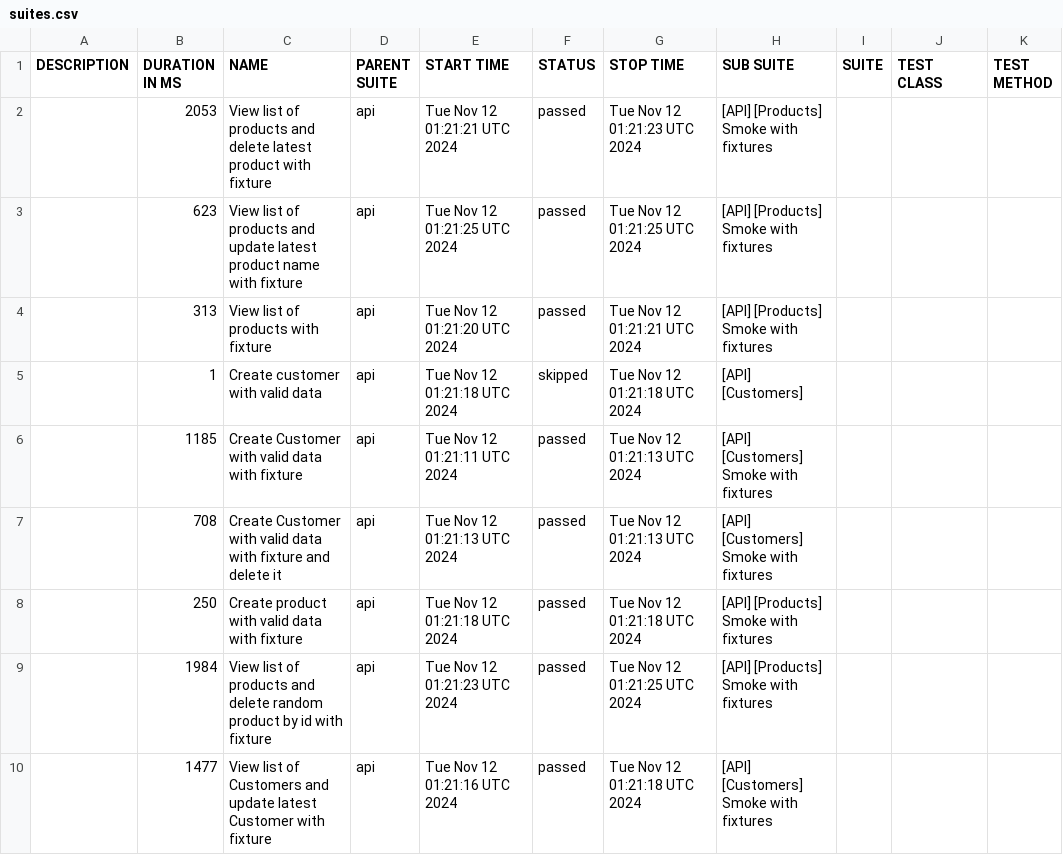
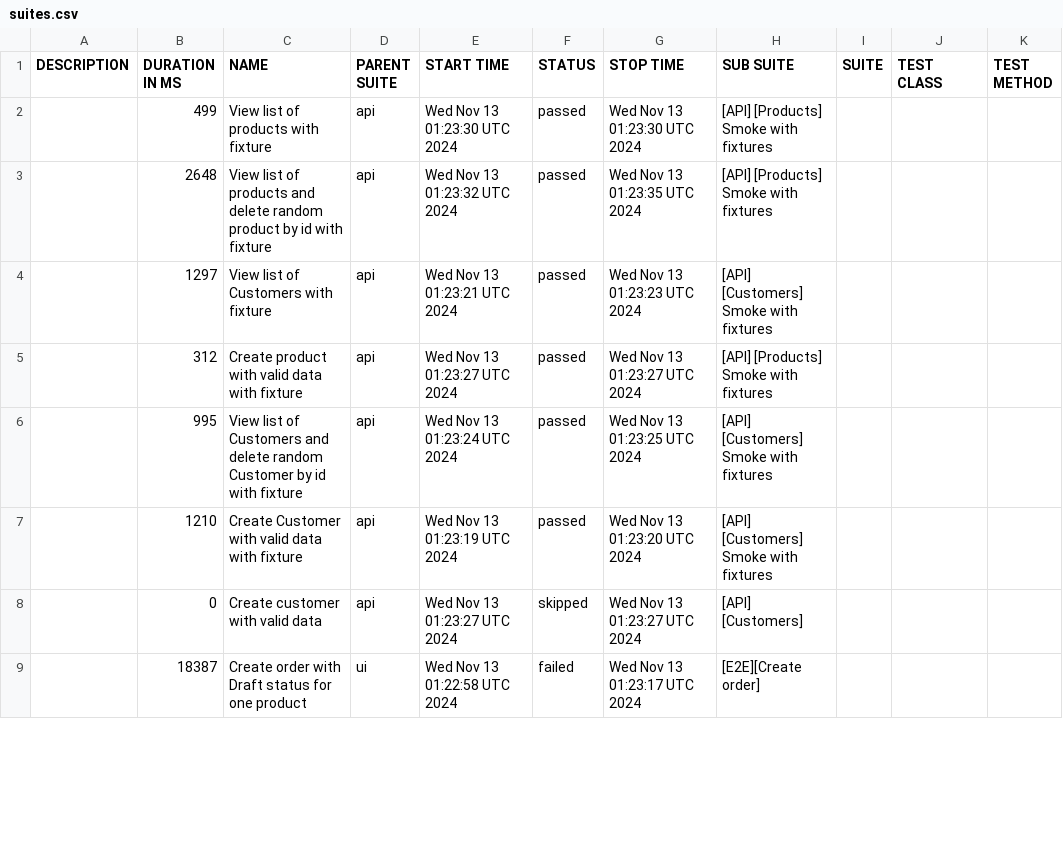
Before and after one commit to JackBlaaack/SalesPortalProject, a CSV file: allure-report/data/suites.csv, drawn as a sheet; only a part is shown; the diff covers the shown part only.

```diff
--- a/allure-report/data/suites.csv
+++ b/allure-report/data/suites.csv
@@ -1,10 +1,9 @@
 "DESCRIPTION","DURATION IN MS","NAME","PARENT SUITE","START TIME","STATUS","STOP TIME","SUB SUITE","SUITE","TEST CLASS","TEST METHOD"
-"","2053","View list of products and delete latest product with fixture","api","Tue Nov 12 01:21:21 UTC 2024","passed","Tue Nov 12 01:21:23 UTC 2024","[API] [Products] Smoke with fixtures","","",""
-"","623","View list of products and update latest product name with fixture","api","Tue Nov 12 01:21:25 UTC 2024","passed","Tue Nov 12 01:21:25 UTC 2024","[API] [Products] Smoke with fixtures","","",""
-"","313","View list of products with fixture","api","Tue Nov 12 01:21:20 UTC 2024","passed","Tue Nov 12 01:21:21 UTC 2024","[API] [Products] Smoke with fixtures","","",""
-"","1","Create customer with valid data","api","Tue Nov 12 01:21:18 UTC 2024","skipped","Tue Nov 12 01:21:18 UTC 2024","[API] [Customers]","","",""
-"","1185","Create Customer with valid data with fixture","api","Tue Nov 12 01:21:11 UTC 2024","passed","Tue Nov 12 01:21:13 UTC 2024","[API] [Customers] Smoke with fixtures","","",""
-"","708","Create Customer with valid data with fixture and delete it","api","Tue Nov 12 01:21:13 UTC 2024","passed","Tue Nov 12 01:21:13 UTC 2024","[API] [Customers] Smoke with fixtures","","",""
-"","250","Create product with valid data with fixture","api","Tue Nov 12 01:21:18 UTC 2024","passed","Tue Nov 12 01:21:18 UTC 2024","[API] [Products] Smoke with fixtures","","",""
-"","1984","View list of products and delete random product by id with fixture","api","Tue Nov 12 01:21:23 UTC 2024","passed","Tue Nov 12 01:21:25 UTC 2024","[API] [Products] Smoke with fixtures","","",""
-"","1477","View list of Customers and update latest Customer with fixture","api","Tue Nov 12 01:21:16 UTC 2024","passed","Tue Nov 12 01:21:18 UTC 2024","[API] [Customers] Smoke with fixtures","","",""
+"","499","View list of products with fixture","api","Wed Nov 13 01:23:30 UTC 2024","passed","Wed Nov 13 01:23:30 UTC 2024","[API] [Products] Smoke with fixtures","","",""
+"","2648","View list of products and delete random product by id with fixture","api","Wed Nov 13 01:23:32 UTC 2024","passed","Wed Nov 13 01:23:35 UTC 2024","[API] [Products] Smoke with fixtures","","",""
+"","1297","View list of Customers with fixture","api","Wed Nov 13 01:23:21 UTC 2024","passed","Wed Nov 13 01:23:23 UTC 2024","[API] [Customers] Smoke with fixtures","","",""
+"","312","Create product with valid data with fixture","api","Wed Nov 13 01:23:27 UTC 2024","passed","Wed Nov 13 01:23:27 UTC 2024","[API] [Products] Smoke with fixtures","","",""
+"","995","View list of Customers and delete random Customer by id with fixture","api","Wed Nov 13 01:23:24 UTC 2024","passed","Wed Nov 13 01:23:25 UTC 2024","[API] [Customers] Smoke with fixtures","","",""
+"","1210","Create Customer with valid data with fixture","api","Wed Nov 13 01:23:19 UTC 2024","passed","Wed Nov 13 01:23:20 UTC 2024","[API] [Customers] Smoke with fixtures","","",""
+"","0","Create customer with valid data","api","Wed Nov 13 01:23:27 UTC 2024","skipped","Wed Nov 13 01:23:27 UTC 2024","[API] [Customers]","","",""
+"","18387","Create order with Draft status for one product","ui","Wed Nov 13 01:22:58 UTC 2024","failed","Wed Nov 13 01:23:17 UTC 2024","[E2E][Create order]","","",""
```
Also changed, not shown: 3 added rows, 2 removed rows and 11 edited cells elsewhere in this file, 51 other files.
